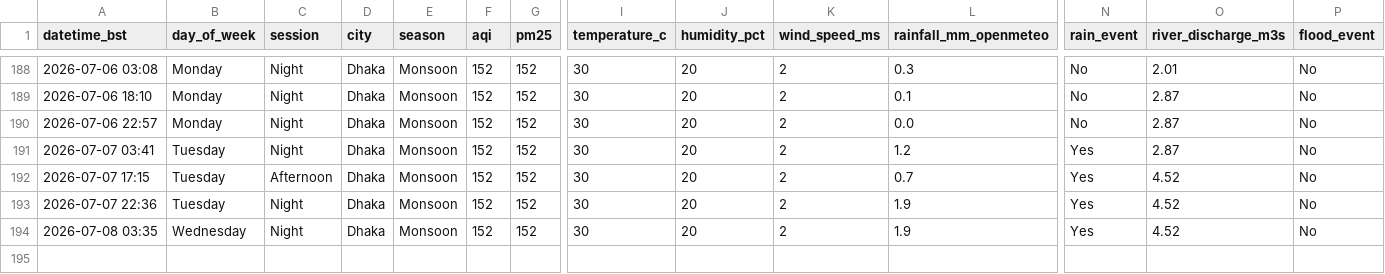
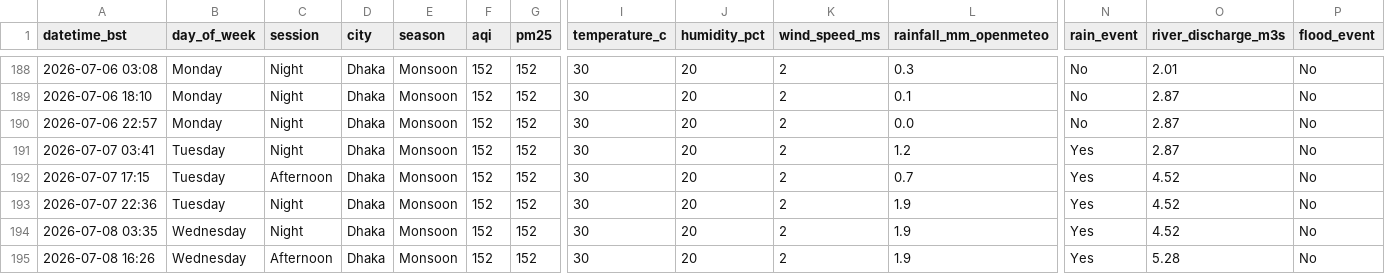
Before and after one commit to tahira489/dhaka-aqi-and-floods, a CSV file: dhaka_air_quality.csv, drawn as a sheet; only a part is shown, gaps mark what is left out; rows hold the shown columns only; the diff names each change by its address in the sheet, - before the commit and + after, or states it on an @@ line.

```diff
--- a/dhaka_air_quality.csv
+++ b/dhaka_air_quality.csv
+row 195: 2026-07-08 16:26 | Wednesday | Afternoon | Dhaka | Monsoon | 152 | 152 | 30 | 20 | 2 | 1.9 | Yes | 5.28 | No
```
